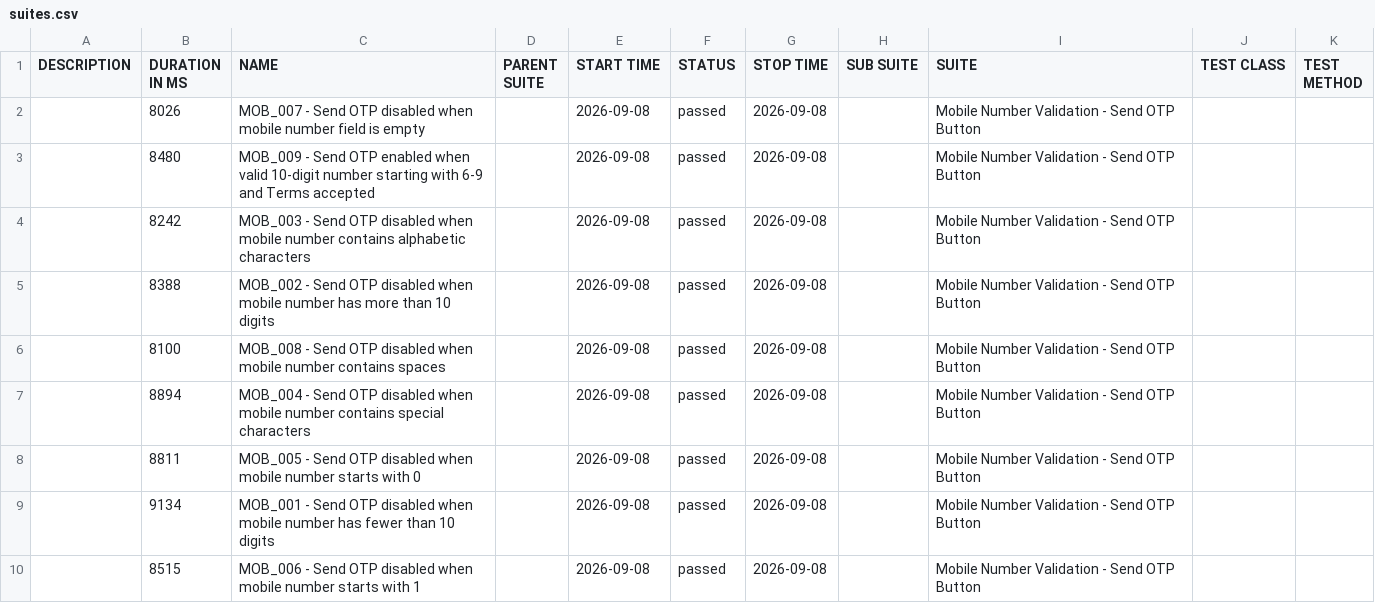
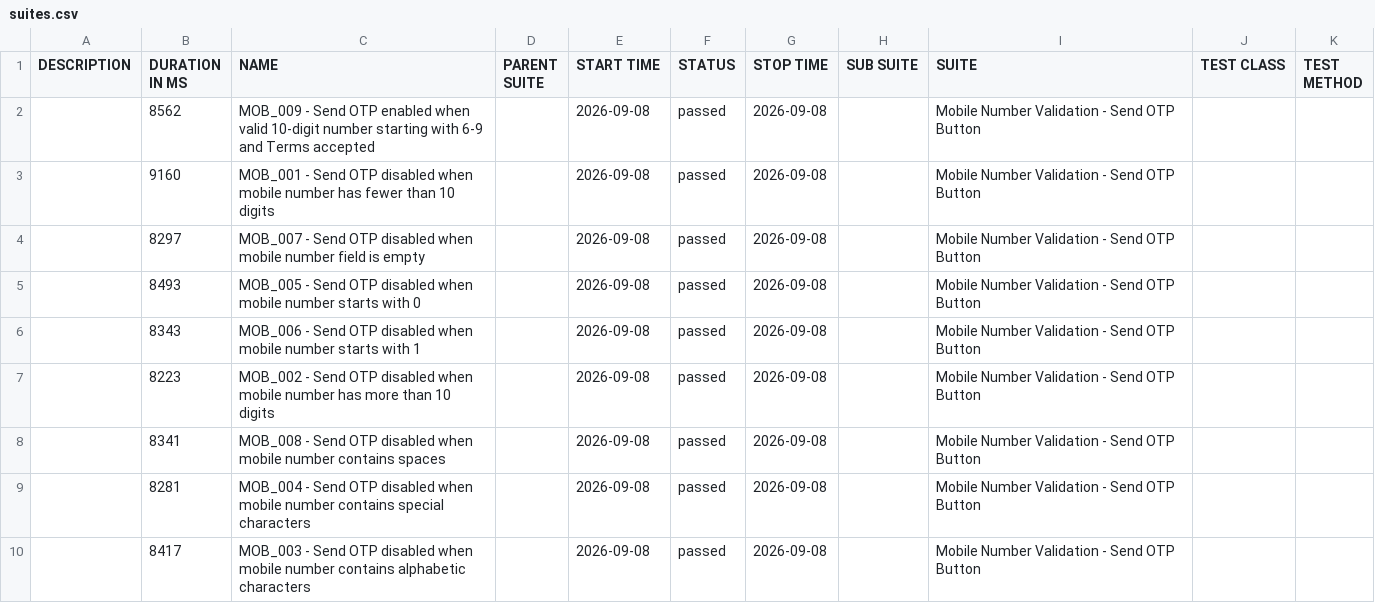
Before and after one commit to Rajat-Shakya/DigitalLandingAutomation-allure-report, a CSV file: data/suites.csv, drawn as a sheet.

```diff
--- a/data/suites.csv
+++ b/data/suites.csv
@@ -1,10 +1,10 @@
 "DESCRIPTION","DURATION IN MS","NAME","PARENT SUITE","START TIME","STATUS","STOP TIME","SUB SUITE","SUITE","TEST CLASS","TEST METHOD"
-"","8026","MOB_007 - Send OTP disabled when mobile number field is empty","","2026-09-08","passed","2026-09-08","","Mobile Number Validation - Send OTP Button","",""
-"","8480","MOB_009 - Send OTP enabled when valid 10-digit number starting with 6-9 and Terms accepted","","2026-09-08","passed","2026-09-08","","Mobile Number Validation - Send OTP Button","",""
-"","8242","MOB_003 - Send OTP disabled when mobile number contains alphabetic characters","","2026-09-08","passed","2026-09-08","","Mobile Number Validation - Send OTP Button","",""
-"","8388","MOB_002 - Send OTP disabled when mobile number has more than 10 digits","","2026-09-08","passed","2026-09-08","","Mobile Number Validation - Send OTP Button","",""
-"","8100","MOB_008 - Send OTP disabled when mobile number contains spaces","","2026-09-08","passed","2026-09-08","","Mobile Number Validation - Send OTP Button","",""
-"","8894","MOB_004 - Send OTP disabled when mobile number contains special characters","","2026-09-08","passed","2026-09-08","","Mobile Number Validation - Send OTP Button","",""
-"","8811","MOB_005 - Send OTP disabled when mobile number starts with 0","","2026-09-08","passed","2026-09-08","","Mobile Number Validation - Send OTP Button","",""
-"","9134","MOB_001 - Send OTP disabled when mobile number has fewer than 10 digits","","2026-09-08","passed","2026-09-08","","Mobile Number Validation - Send OTP Button","",""
-"","8515","MOB_006 - Send OTP disabled when mobile number starts with 1","","2026-09-08","passed","2026-09-08","","Mobile Number Validation - Send OTP Button","",""
+"","8562","MOB_009 - Send OTP enabled when valid 10-digit number starting with 6-9 and Terms accepted","","2026-09-08","passed","2026-09-08","","Mobile Number Validation - Send OTP Button","",""
+"","9160","MOB_001 - Send OTP disabled when mobile number has fewer than 10 digits","","2026-09-08","passed","2026-09-08","","Mobile Number Validation - Send OTP Button","",""
+"","8297","MOB_007 - Send OTP disabled when mobile number field is empty","","2026-09-08","passed","2026-09-08","","Mobile Number Validation - Send OTP Button","",""
+"","8493","MOB_005 - Send OTP disabled when mobile number starts with 0","","2026-09-08","passed","2026-09-08","","Mobile Number Validation - Send OTP Button","",""
+"","8343","MOB_006 - Send OTP disabled when mobile number starts with 1","","2026-09-08","passed","2026-09-08","","Mobile Number Validation - Send OTP Button","",""
+"","8223","MOB_002 - Send OTP disabled when mobile number has more than 10 digits","","2026-09-08","passed","2026-09-08","","Mobile Number Validation - Send OTP Button","",""
+"","8341","MOB_008 - Send OTP disabled when mobile number contains spaces","","2026-09-08","passed","2026-09-08","","Mobile Number Validation - Send OTP Button","",""
+"","8281","MOB_004 - Send OTP disabled when mobile number contains special characters","","2026-09-08","passed","2026-09-08","","Mobile Number Validation - Send OTP Button","",""
+"","8417","MOB_003 - Send OTP disabled when mobile number contains alphabetic characters","","2026-09-08","passed","2026-09-08","","Mobile Number Validation - Send OTP Button","",""
```
Also changed, not shown: 50 other files.
